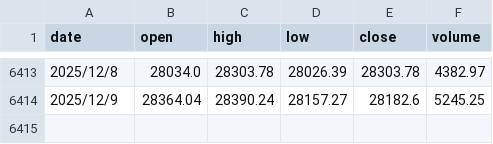
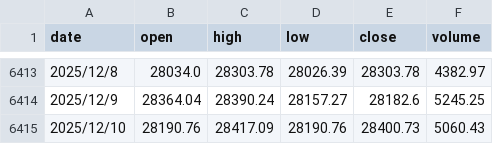
Before and after one commit to ROGabdp/hybrid-trader-v02, a CSV file: twii_data_from_2000_01_01.csv, drawn as a sheet; only a part is shown, gaps mark what is left out; the diff names each change by its address in the sheet, - before the commit and + after, or states it on an @@ line.

Commit message:
data: update TWII historical data and add V4 models + backtest results
- twii_data_from_2000_01_01.csv: Updated with latest trading data
- models_hybrid_v4/: Updated V4 standard models (1M/300K fine-tune)
- results_backtest_v4_no_filter/: V4 no-filter backtest results
- results_hybrid_v3/: V3 backtest results

```diff
--- a/twii_data_from_2000_01_01.csv
+++ b/twii_data_from_2000_01_01.csv
+row 6415: 2025/12/10 | 28190.76 | 28417.09 | 28190.76 | 28400.73 | 5060.43
```
Also changed, not shown: 16 other files.
